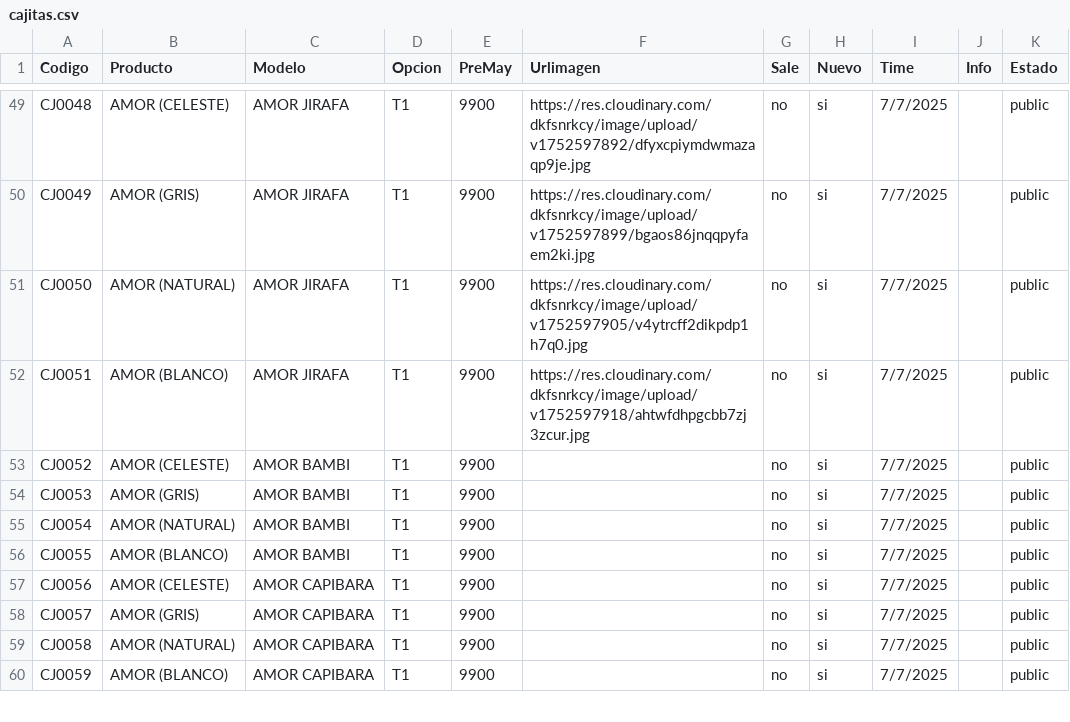
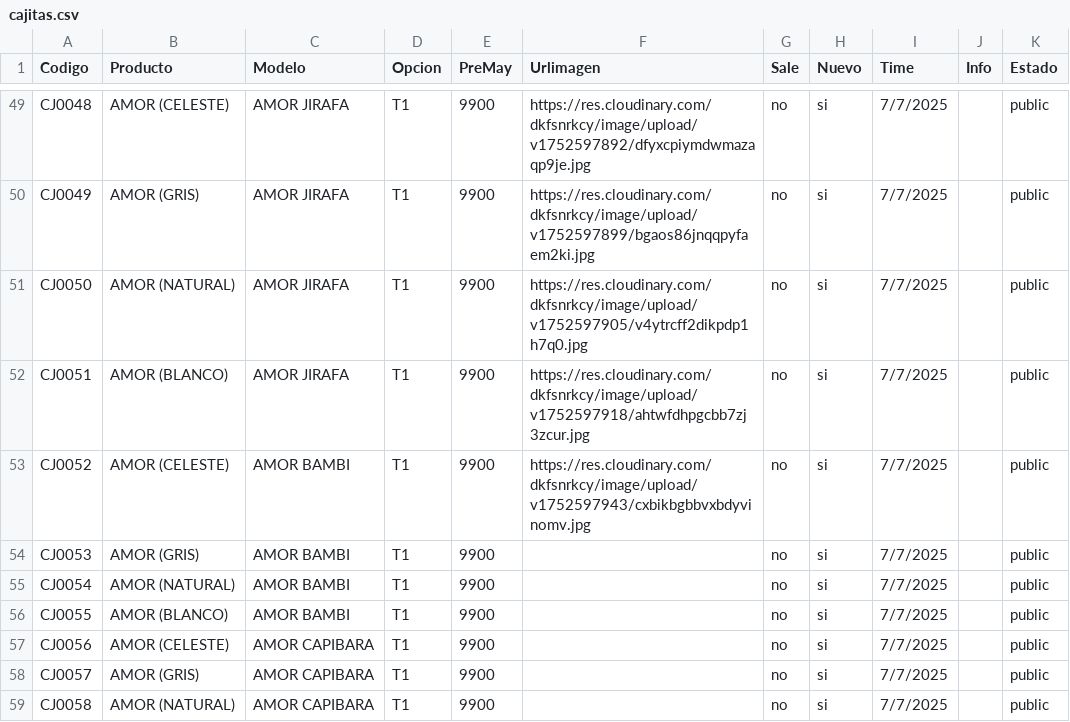
Before and after one commit to Balcaz/verificador-csv, a CSV file: cajitas.csv, drawn as a sheet; only a part is shown, gaps mark what is left out; the shorter side is filled out with more unchanged rows.

Commit message:
Actualizo cajitas.csv desde UI

```diff
--- a/cajitas.csv
+++ b/cajitas.csv
@@ -52,3 +52,3 @@ CJ0050;AMOR (NATURAL);AMOR JIRAFA;T1;9900;https://res.cloudinary.com/dkfsnrkcy/i
 CJ0051;AMOR (BLANCO);AMOR JIRAFA;T1;9900;https://res.cloudinary.com/dkfsnrkcy/image/upload/v1752597918/ahtwfdhpgcbb7zj3zcur.jpg;no;si;7/7/2025;;public;
-CJ0052;AMOR (CELESTE);AMOR BAMBI;T1;9900;;no;si;7/7/2025;;public;
+CJ0052;AMOR (CELESTE);AMOR BAMBI;T1;9900;https://res.cloudinary.com/dkfsnrkcy/image/upload/v1752597943/cxbikbgbbvxbdyvinomv.jpg;no;si;7/7/2025;;public;
 CJ0053;AMOR (GRIS);AMOR BAMBI;T1;9900;;no;si;7/7/2025;;public;
```
